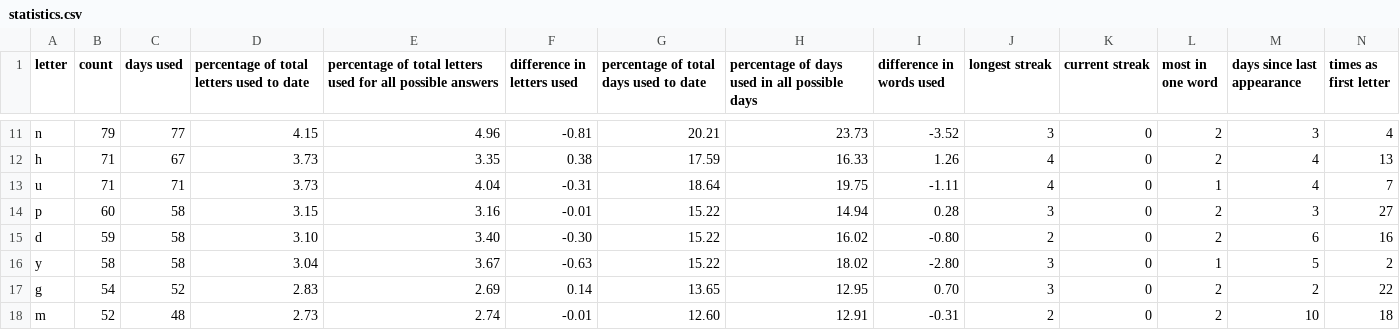
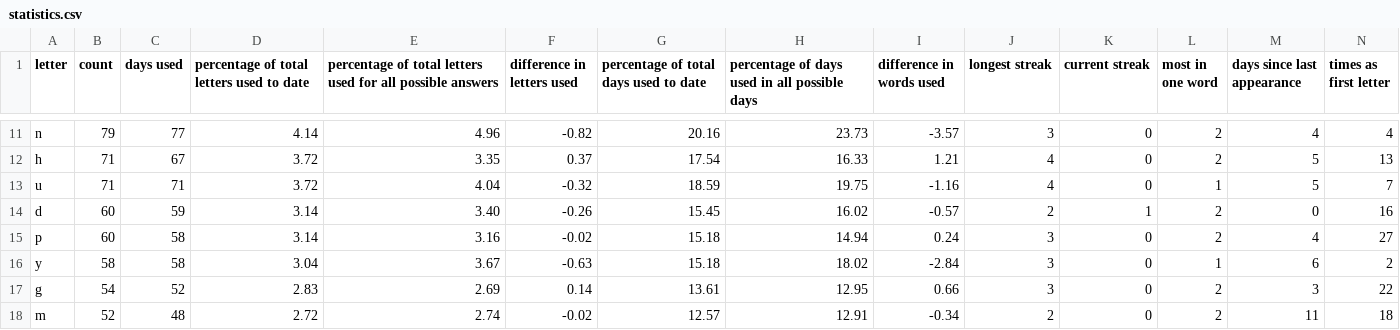
Before and after one commit to eagerterrier/previous-wordle-words, a CSV file: statistics.csv, drawn as a sheet; only a part is shown, gaps mark what is left out; removed rows and columns are numbered as before the commit, all else as after; rows hold the shown columns only; the diff covers the shown part only; the diff names each change by its address in the sheet, - before the commit and + after, or states it on an @@ line.

```diff
--- a/statistics.csv
+++ b/statistics.csv
-D11: 4.15
+D11: 4.14
-F11 (difference in letters used): -0.81
+F11 (difference in letters used): -0.82
-G11: 20.21
+G11: 20.16
-I11 (difference in words used): -3.52
+I11 (difference in words used): -3.57
-M11 (days since last appearance): 3
+M11 (days since last appearance): 4
-D12:D13: 3.73
+D12:D13: 3.72
-F12 (difference in letters used): 0.38
+F12 (difference in letters used): 0.37
-G12: 17.59
+G12: 17.54
-I12 (difference in words used): 1.26
+I12 (difference in words used): 1.21
-M12:M13 (days since last appearance): 4
+M12:M13 (days since last appearance): 5
-F13 (difference in letters used): -0.31
+F13 (difference in letters used): -0.32
-G13: 18.64
+G13: 18.59
-I13 (difference in words used): -1.11
+I13 (difference in words used): -1.16
+row 14: d | 60 | 59 | 3.14 | 3.40 | -0.26 | 15.45 | 16.02 | -0.57 | 2 | 1 | 2 | 0 | 16
-D15: 3.15
+D15: 3.14
-F15 (difference in letters used): -0.01
+F15 (difference in letters used): -0.02
-G15: 15.22
+G15: 15.18
-I15 (difference in words used): 0.28
+I15 (difference in words used): 0.24
-M15 (days since last appearance): 3
+M15 (days since last appearance): 4
-row 15: d | 59 | 58 | 3.10 | 3.40 | -0.30 | 15.22 | 16.02 | -0.80 | 2 | 0 | 2 | 6 | 16
-G16: 15.22
+G16: 15.18
-I16 (difference in words used): -2.80
+I16 (difference in words used): -2.84
-M16 (days since last appearance): 5
+M16 (days since last appearance): 6
-G17: 13.65
+G17: 13.61
-I17 (difference in words used): 0.70
+I17 (difference in words used): 0.66
-M17 (days since last appearance): 2
+M17 (days since last appearance): 3
-D18: 2.73
+D18: 2.72
-F18 (difference in letters used): -0.01
+F18 (difference in letters used): -0.02
-G18: 12.60
+G18: 12.57
-I18 (difference in words used): -0.31
+I18 (difference in words used): -0.34
-M18 (days since last appearance): 10
+M18 (days since last appearance): 11
```
Also changed, not shown: 86 edited cells elsewhere in this file, racingchart.csv, 2 other files.
